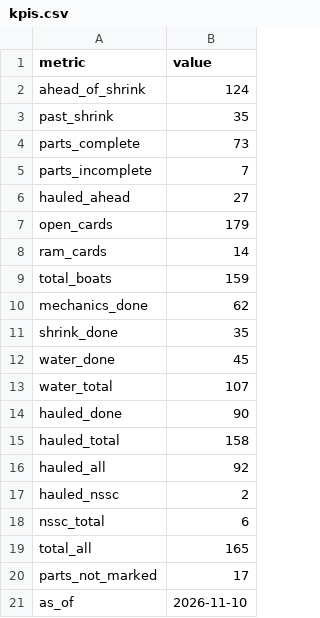
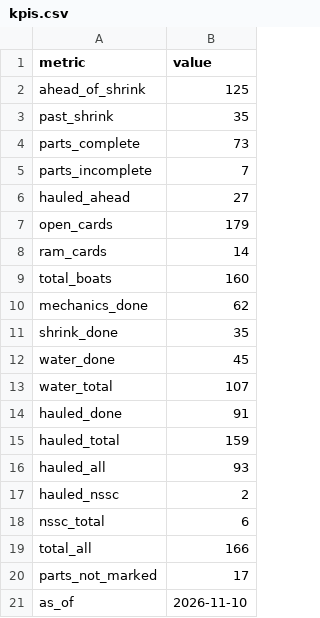
Before and after one commit to loumcp/crew-board, a CSV file: data/kpis.csv, drawn as a sheet.

```diff
--- a/data/kpis.csv
+++ b/data/kpis.csv
@@ -1,3 +1,3 @@
 metric,value
-ahead_of_shrink,124
+ahead_of_shrink,125
 past_shrink,35
@@ -8,3 +8,3 @@ open_cards,179
 ram_cards,14
-total_boats,159
+total_boats,160
 mechanics_done,62
@@ -13,8 +13,8 @@ water_done,45
 water_total,107
-hauled_done,90
-hauled_total,158
-hauled_all,92
+hauled_done,91
+hauled_total,159
+hauled_all,93
 hauled_nssc,2
 nssc_total,6
-total_all,165
+total_all,166
 parts_not_marked,17
```
Also changed, not shown: kpis.csv, 2 other files.
